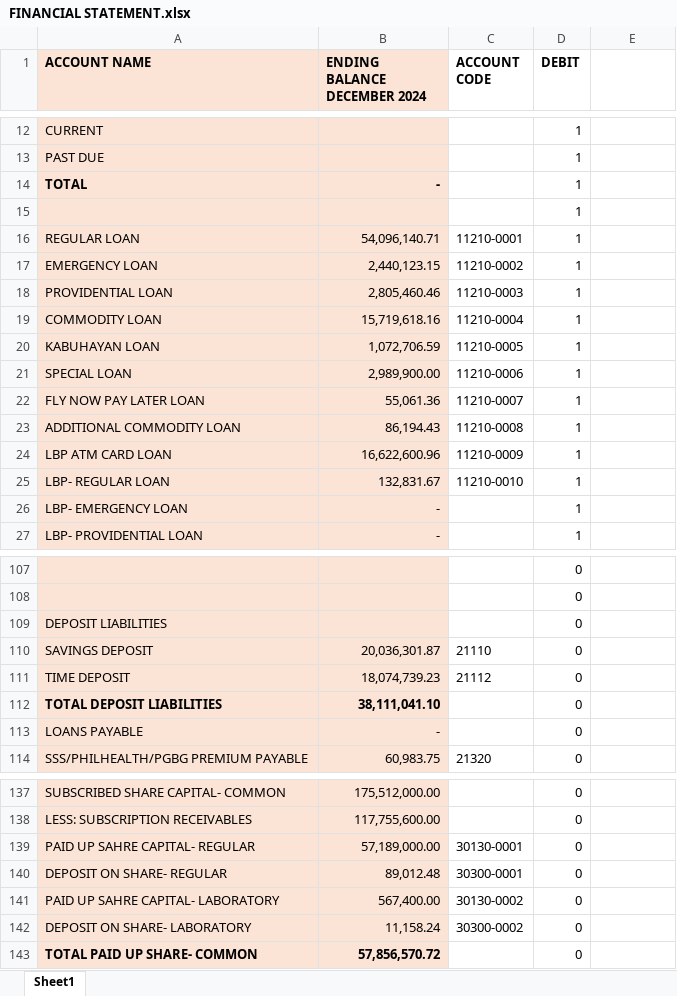
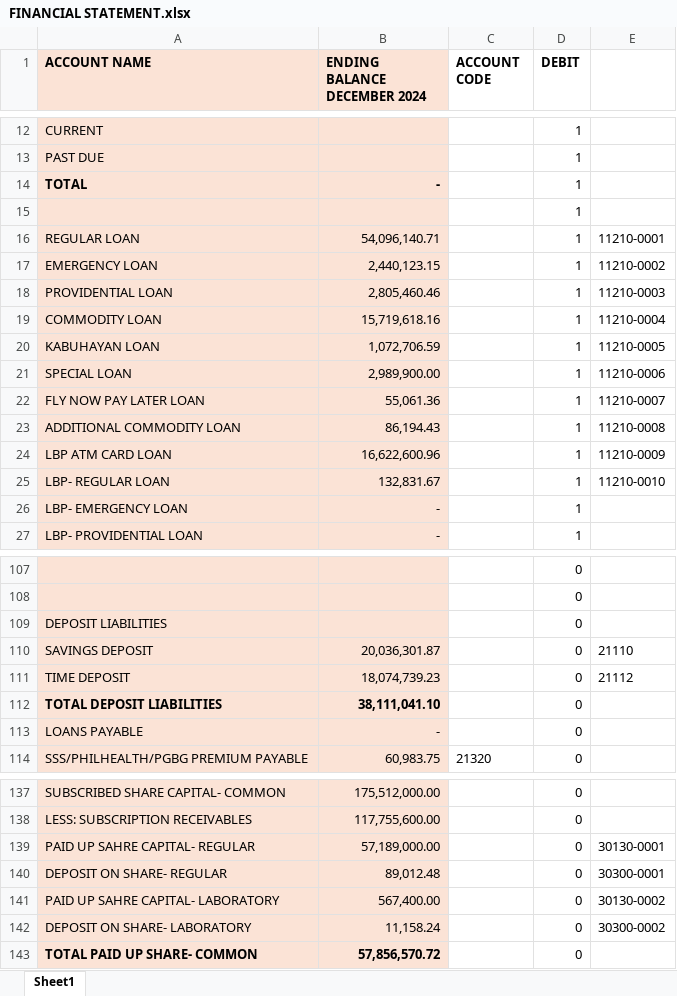
Before and after one commit to oxytoxin/sksumpc, an Excel workbook: storage/csv/deployment/FINANCIAL STATEMENT.xlsx, sheet Sheet1, drawn as a sheet; only a part is shown, gaps mark what is left out; values as stored, in another font and other column widths than the file's, no borders; the diff covers the shown part only; the diff names each change by its address in the sheet, - before the commit and + after, or states it on an @@ line.

Commit message:
import data

```diff
--- a/storage/csv/deployment/FINANCIAL STATEMENT.xlsx (sheet Sheet1)
+++ b/storage/csv/deployment/FINANCIAL STATEMENT.xlsx (sheet Sheet1)
-C16 (ACCOUNT CODE): 11210-0001
+C16 (ACCOUNT CODE): (empty)
-E16: (empty)
+E16: 11210-0001
-C17 (ACCOUNT CODE): 11210-0002
+C17 (ACCOUNT CODE): (empty)
-E17: (empty)
+E17: 11210-0002
-C18 (ACCOUNT CODE): 11210-0003
+C18 (ACCOUNT CODE): (empty)
-E18: (empty)
+E18: 11210-0003
-C19 (ACCOUNT CODE): 11210-0004
+C19 (ACCOUNT CODE): (empty)
-E19: (empty)
+E19: 11210-0004
-C20 (ACCOUNT CODE): 11210-0005
+C20 (ACCOUNT CODE): (empty)
-E20: (empty)
+E20: 11210-0005
-C21 (ACCOUNT CODE): 11210-0006
+C21 (ACCOUNT CODE): (empty)
-E21: (empty)
+E21: 11210-0006
-C22 (ACCOUNT CODE): 11210-0007
+C22 (ACCOUNT CODE): (empty)
-E22: (empty)
+E22: 11210-0007
-C23 (ACCOUNT CODE): 11210-0008
+C23 (ACCOUNT CODE): (empty)
-E23: (empty)
+E23: 11210-0008
-C24 (ACCOUNT CODE): 11210-0009
+C24 (ACCOUNT CODE): (empty)
-E24: (empty)
+E24: 11210-0009
-C25 (ACCOUNT CODE): 11210-0010
+C25 (ACCOUNT CODE): (empty)
-E25: (empty)
+E25: 11210-0010
-C110 (ACCOUNT CODE): 21110
+C110 (ACCOUNT CODE): (empty)
-E110: (empty)
+E110: 21110
-C111 (ACCOUNT CODE): 21112
+C111 (ACCOUNT CODE): (empty)
-E111: (empty)
+E111: 21112
-C139 (ACCOUNT CODE): 30130-0001
+C139 (ACCOUNT CODE): (empty)
-E139: (empty)
+E139: 30130-0001
-C140 (ACCOUNT CODE): 30300-0001
+C140 (ACCOUNT CODE): (empty)
-E140: (empty)
+E140: 30300-0001
-C141 (ACCOUNT CODE): 30130-0002
+C141 (ACCOUNT CODE): (empty)
-E141: (empty)
+E141: 30130-0002
-C142 (ACCOUNT CODE): 30300-0002
+C142 (ACCOUNT CODE): (empty)
-E142: (empty)
+E142: 30300-0002
```
Also changed, not shown: 4 edited cells elsewhere in this sheet, 58 other files.
